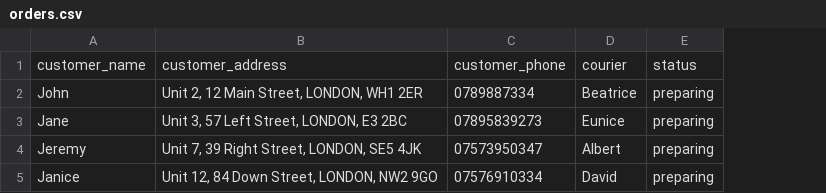
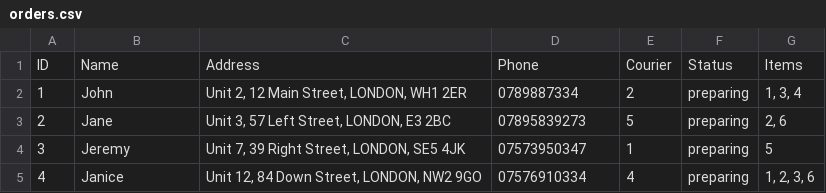
Before and after one commit to bfairnington/cafe_app, a CSV file: orders.csv, drawn as a sheet; removed rows and columns are numbered as before the commit, all else as after; the diff names each change by its address in the sheet, - before the commit and + after, or states it on an @@ line.

```diff
--- a/orders.csv
+++ b/orders.csv
+column A, rows 2-5: 1 | 2 | 3 | 4
-column D, rows 2-5: Beatrice | Eunice | Albert | David
+column E, rows 2-5: 2 | 5 | 1 | 4
+column G, rows 2-5: 1, 3, 4 | 2, 6 | 5 | 1, 2, 3, 6
-row 1: customer_name | customer_address | customer_phone | courier | status
+row 1: ID | Name | Address | Phone | Courier | Status | Items
```
Also changed, not shown: 6 other files.
